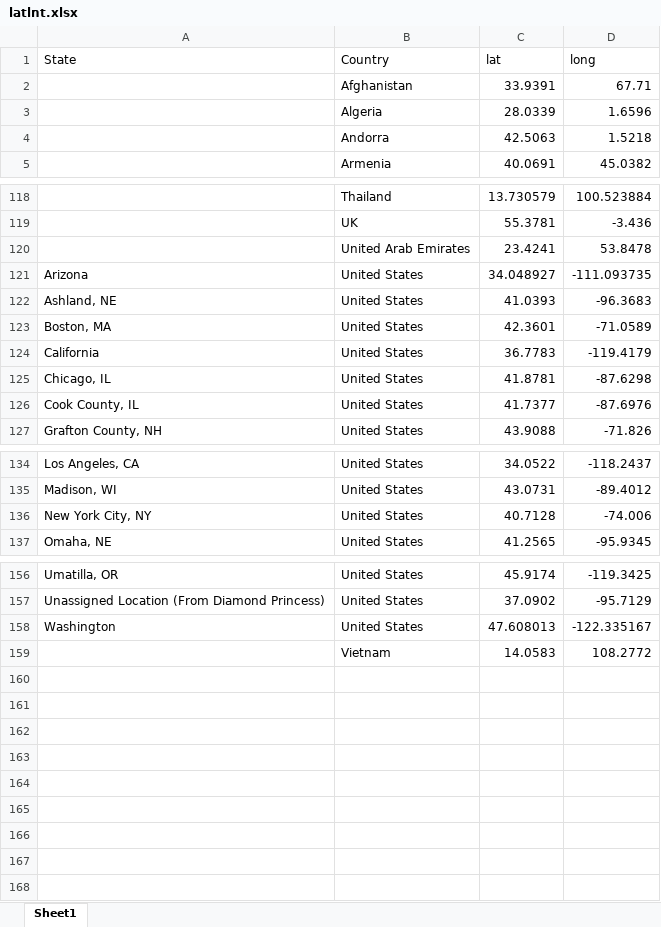
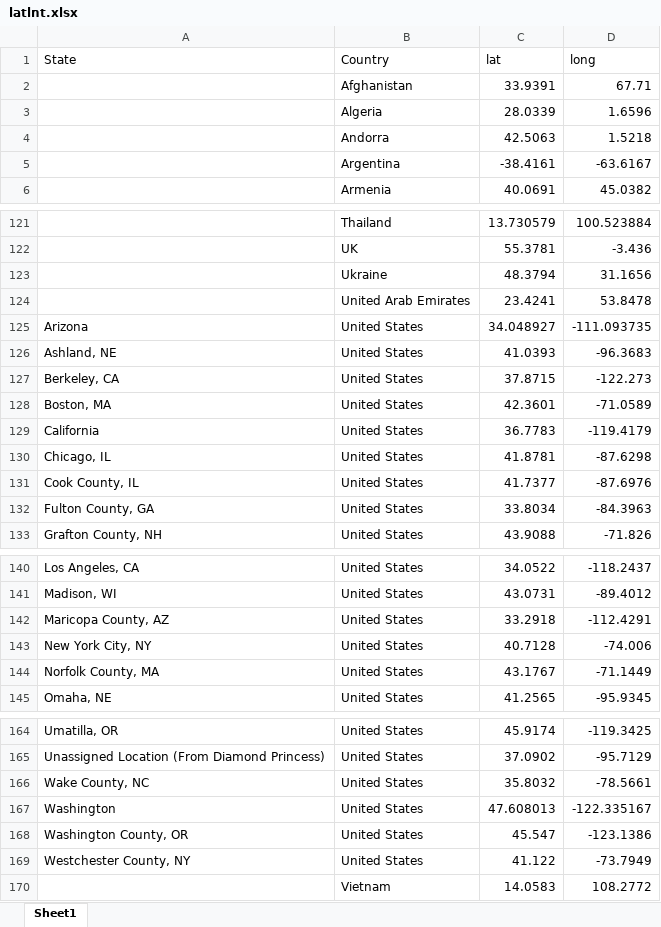
Before and after one commit to liu-zoe/wuhancv, an Excel workbook: data/latlnt.xlsx, sheet Sheet1, drawn as a sheet; only a part is shown, gaps mark what is left out; values as stored, in another font and other column widths than the file's, no borders; the diff covers the shown part only; the diff names each change by its address in the sheet, - before the commit and + after, or states it on an @@ line.

```diff
--- a/data/latlnt.xlsx (sheet Sheet1)
+++ b/data/latlnt.xlsx (sheet Sheet1)
+row 5:  | Argentina | -38.4161 | -63.6167
+row 123:  | Ukraine | 48.3794 | 31.1656
+row 127: Berkeley, CA | United States | 37.8715 | -122.273
+row 132: Fulton County, GA | United States | 33.8034 | -84.3963
+row 142: Maricopa County, AZ | United States | 33.2918 | -112.4291
+row 144: Norfolk County, MA | United States | 43.1767 | -71.1449
+row 166: Wake County, NC | United States | 35.8032 | -78.5661
+row 168: Washington County, OR | United States | 45.547 | -123.1386
+row 169: Westchester County, NY | United States | 41.122 | -73.7949
```
Also changed, not shown: 2 added rows elsewhere in this sheet, 3 other files.
